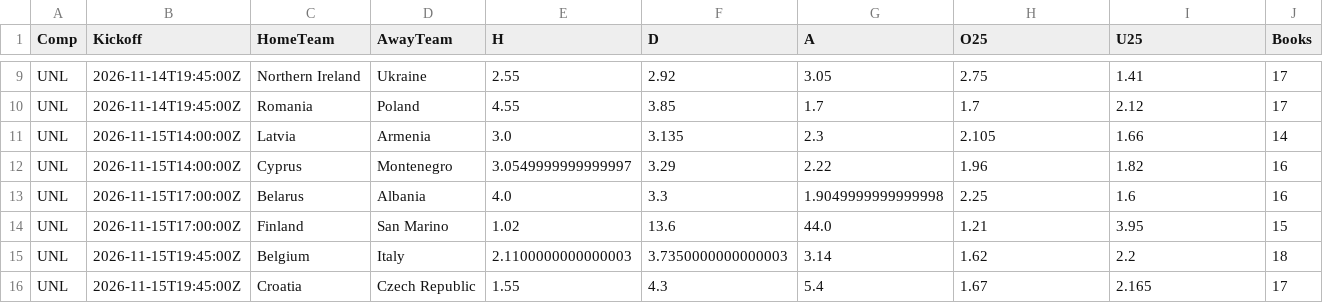
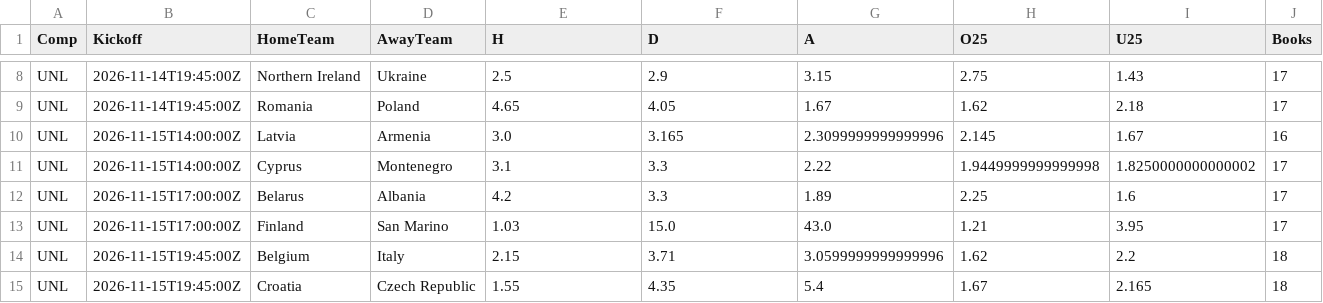
Before and after one commit to tambejasparh/epl-value-dashboard, a CSV file: data_snapshot/cup_odds.csv, drawn as a sheet; only a part is shown, gaps mark what is left out; addresses are those after the commit; the diff covers the shown part only; the diff names each change by its address in the sheet, - before the commit and + after, or states it on an @@ line.

```diff
--- a/data_snapshot/cup_odds.csv
+++ b/data_snapshot/cup_odds.csv
-E8 (H): 2.55
+E8 (H): 2.5
-F8 (D): 2.92
+F8 (D): 2.9
-G8 (A): 3.05
+G8 (A): 3.15
-I8 (U25): 1.41
+I8 (U25): 1.43
-E9 (H): 4.55
+E9 (H): 4.65
-F9 (D): 3.85
+F9 (D): 4.05
-G9 (A): 1.7
+G9 (A): 1.67
-H9 (O25): 1.7
+H9 (O25): 1.62
-I9 (U25): 2.12
+I9 (U25): 2.18
-F10 (D): 3.135
+F10 (D): 3.165
-G10 (A): 2.3
+G10 (A): 2.3099999999999996
-H10 (O25): 2.105
+H10 (O25): 2.145
-I10 (U25): 1.66
+I10 (U25): 1.67
-J10 (Books): 14
+J10 (Books): 16
-E11 (H): 3.0549999999999997
+E11 (H): 3.1
-F11 (D): 3.29
+F11 (D): 3.3
-H11 (O25): 1.96
+H11 (O25): 1.9449999999999998
-I11 (U25): 1.82
+I11 (U25): 1.8250000000000002
-J11:J12 (Books): 16
+J11:J12 (Books): 17
-E12 (H): 4.0
+E12 (H): 4.2
-G12 (A): 1.9049999999999998
+G12 (A): 1.89
-E13 (H): 1.02
+E13 (H): 1.03
-F13 (D): 13.6
+F13 (D): 15.0
-G13 (A): 44.0
+G13 (A): 43.0
-J13 (Books): 15
+J13 (Books): 17
-E14 (H): 2.1100000000000003
+E14 (H): 2.15
-F14 (D): 3.7350000000000003
+F14 (D): 3.71
-G14 (A): 3.14
+G14 (A): 3.0599999999999996
-F15 (D): 4.3
+F15 (D): 4.35
-J15 (Books): 17
+J15 (Books): 18
```
Also changed, not shown: 1 added row, 2 removed rows and 116 edited cells elsewhere in this file, best_picks_log.csv, data_snapshot/af_fixtures.csv, 14 other files.
